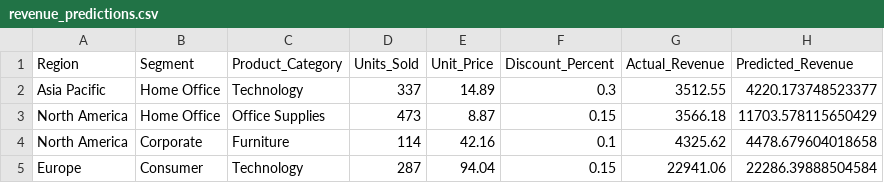
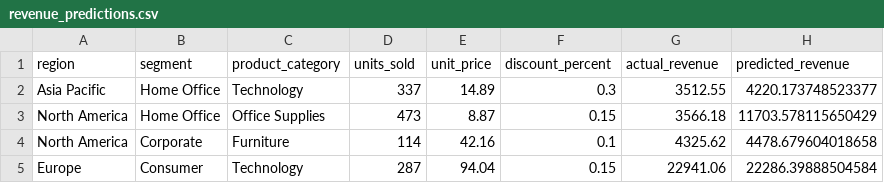
Before and after one commit to borbonijoao/powerbi-ai-forecasting, a CSV file: data/raw/revenue_predictions.csv, drawn as a sheet; only a part is shown.

Commit message:
Add dataset generator notebook and adjusted CSV output path

```diff
--- a/data/raw/revenue_predictions.csv
+++ b/data/raw/revenue_predictions.csv
@@ -1,2 +1,2 @@
-Region,Segment,Product_Category,Units_Sold,Unit_Price,Discount_Percent,Actual_Revenue,Predicted_Revenue
+region,segment,product_category,units_sold,unit_price,discount_percent,actual_revenue,predicted_revenue
 Asia Pacific,Home Office,Technology,337,14.89,0.3,3512.55,4220.173748523377
```
Also changed, not shown: data/raw/sales_forecasting_dataset.csv, 2 other files.
